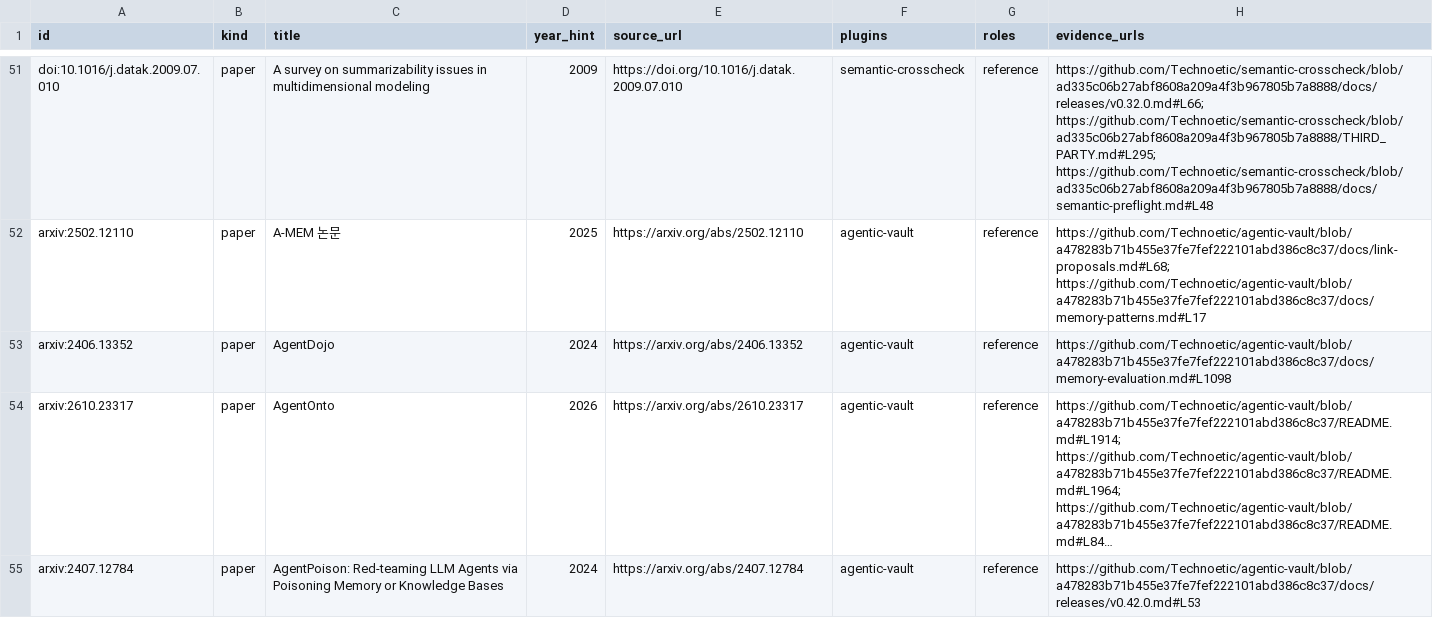
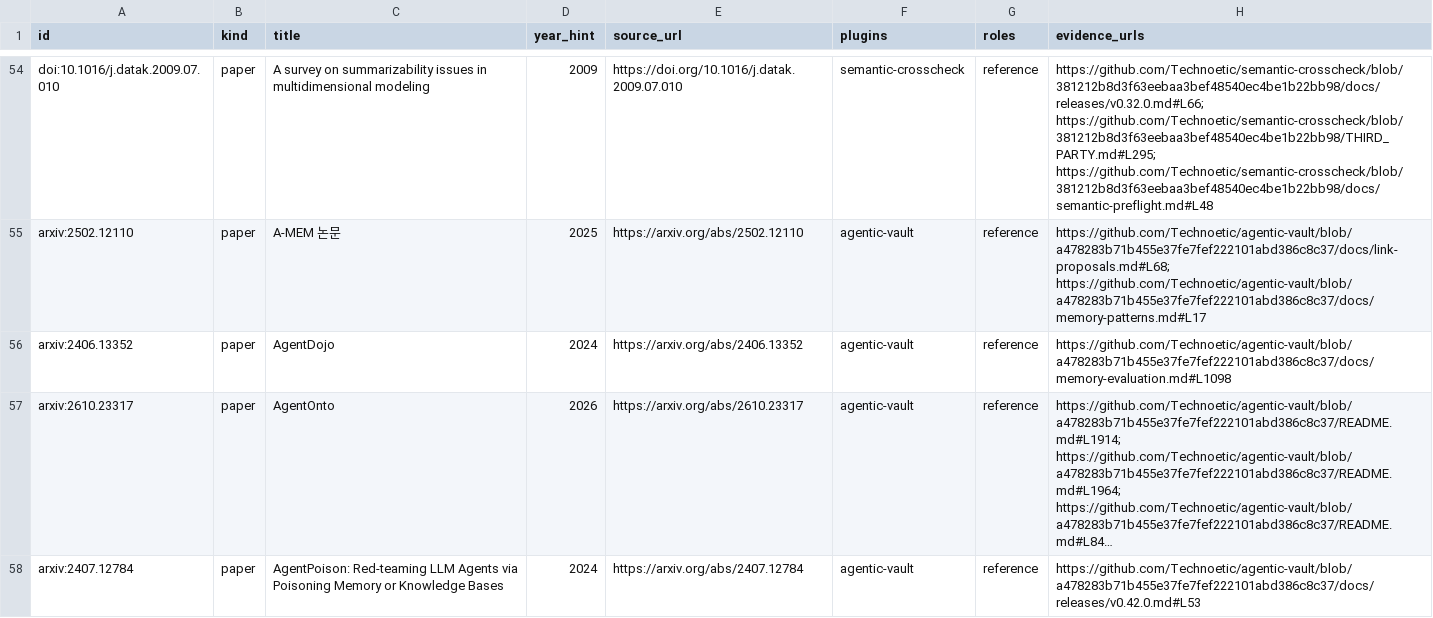
Before and after one commit to Technoetic/reference-atlas, a CSV file: data/catalog.csv, drawn as a sheet; only a part is shown, gaps mark what is left out; long unchanged cells end in …; addresses are those after the commit; the diff covers the shown part only; the diff names each change by its address in the sheet, - before the commit and + after, or states it on an @@ line.

Commit message:
data: repin semantic-crosscheck v0.34.0 and add 3 PostgreSQL 17 catalog references

```diff
--- a/data/catalog.csv
+++ b/data/catalog.csv
-H54 (evidence_urls): https://github.com/Technoetic/semantic-crosscheck/blob/ad335c06b27abf8608a209a4f3b967805b7a8888/docs/releases/v0.32.0.md#L66; https://github.com/Technoetic/semantic-crosscheck/blob/ad335c06b27abf8608a209a4f3b967805b7a8888/THIRD_PARTY.md#L295; https://github.com/Technoetic/semantic-crosscheck/blob/ad335c06b27abf8608a209a4f3b967805b7a8888/docs/semantic-preflight.md#L48
+H54 (evidence_urls): https://github.com/Technoetic/semantic-crosscheck/blob/381212b8d3f63eebaa3bef48540ec4be1b22bb98/docs/releases/v0.32.0.md#L66; https://github.com/Technoetic/semantic-crosscheck/blob/381212b8d3f63eebaa3bef48540ec4be1b22bb98/THIRD_PARTY.md#L295; https://github.com/Technoetic/semantic-crosscheck/blob/381212b8d3f63eebaa3bef48540ec4be1b22bb98/docs/semantic-preflight.md#L48
```
Also changed, not shown: 3 added rows and 74 edited cells elsewhere in this file, 11 other files.
